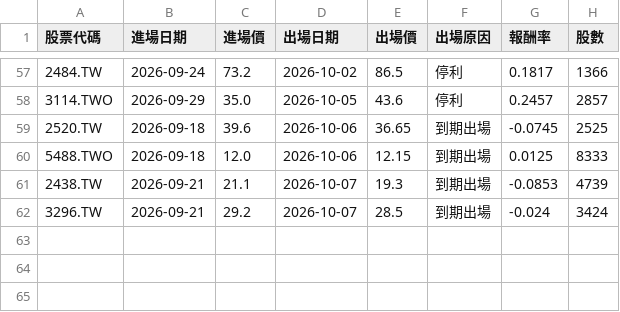
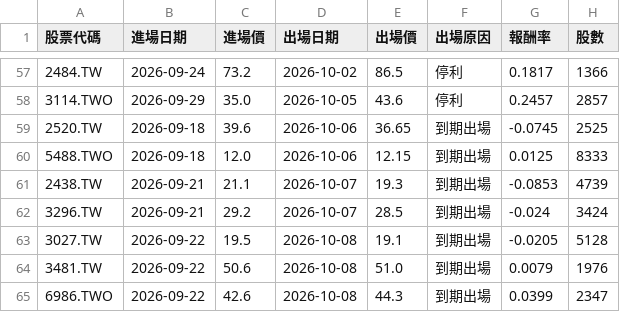
Before and after one commit to ken940124/tw-pattern-screener-actions, a CSV file: outputs/trade_log.csv, drawn as a sheet; only a part is shown, gaps mark what is left out; the diff names each change by its address in the sheet, - before the commit and + after, or states it on an @@ line.

```diff
--- a/outputs/trade_log.csv
+++ b/outputs/trade_log.csv
+row 63: 3027.TW | 2026-09-22 | 19.5 | 2026-10-08 | 19.1 | 到期出場 | -0.0205 | 5128
+row 64: 3481.TW | 2026-09-22 | 50.6 | 2026-10-08 | 51.0 | 到期出場 | 0.0079 | 1976
+row 65: 6986.TWO | 2026-09-22 | 42.6 | 2026-10-08 | 44.3 | 到期出場 | 0.0399 | 2347
```
Also changed, not shown: 3 other files.
